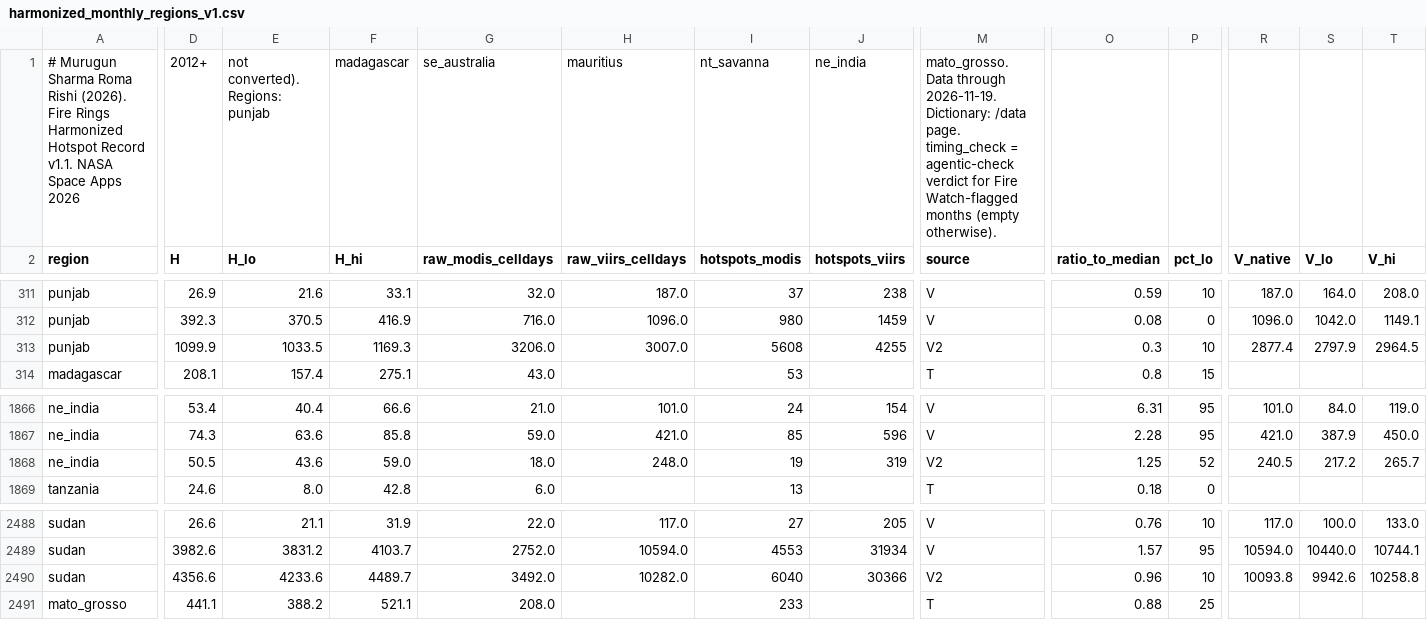
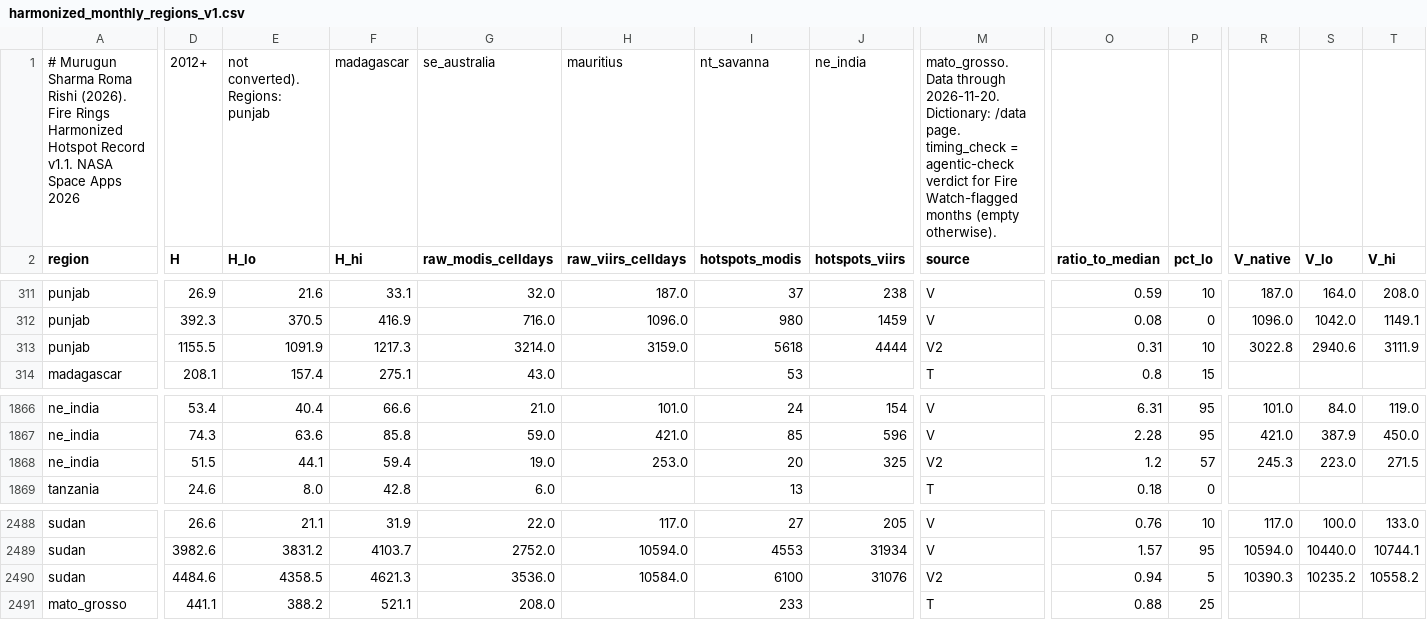
Before and after one commit to Muru265/fire-rings, a CSV file: web/public/data/v1/dataset/harmonized_monthly_regions_v1.csv, drawn as a sheet; only a part is shown, gaps mark what is left out; the diff covers the shown part only; the diff names each change by its address in the sheet, - before the commit and + after, or states it on an @@ line.

Commit message:
Daily data update 2026-11-21

```diff
--- a/web/public/data/v1/dataset/harmonized_monthly_regions_v1.csv
+++ b/web/public/data/v1/dataset/harmonized_monthly_regions_v1.csv
-M1 (source): …Data through 2026-11-19. Dictionary: /data…
+M1 (source): …Data through 2026-11-20. Dictionary: /data…
-D313 (H): 1099.9
+D313 (H): 1155.5
-E313 (H_lo): 1033.5
+E313 (H_lo): 1091.9
-F313 (H_hi): 1169.3
+F313 (H_hi): 1217.3
-G313 (raw_modis_celldays): 3206.0
+G313 (raw_modis_celldays): 3214.0
-H313 (raw_viirs_celldays): 3007.0
+H313 (raw_viirs_celldays): 3159.0
-I313 (hotspots_modis): 5608
+I313 (hotspots_modis): 5618
-J313 (hotspots_viirs): 4255
+J313 (hotspots_viirs): 4444
-O313 (ratio_to_median): 0.3
+O313 (ratio_to_median): 0.31
-R313 (V_native): 2877.4
+R313 (V_native): 3022.8
-S313 (V_lo): 2797.9
+S313 (V_lo): 2940.6
-T313 (V_hi): 2964.5
+T313 (V_hi): 3111.9
-D1868 (H): 50.5
+D1868 (H): 51.5
-E1868 (H_lo): 43.6
+E1868 (H_lo): 44.1
-F1868 (H_hi): 59.0
+F1868 (H_hi): 59.4
-G1868 (raw_modis_celldays): 18.0
+G1868 (raw_modis_celldays): 19.0
-H1868 (raw_viirs_celldays): 248.0
+H1868 (raw_viirs_celldays): 253.0
-I1868 (hotspots_modis): 19
+I1868 (hotspots_modis): 20
-J1868 (hotspots_viirs): 319
+J1868 (hotspots_viirs): 325
-O1868 (ratio_to_median): 1.25
+O1868 (ratio_to_median): 1.2
-P1868 (pct_lo): 52
+P1868 (pct_lo): 57
-R1868 (V_native): 240.5
+R1868 (V_native): 245.3
-S1868 (V_lo): 217.2
+S1868 (V_lo): 223.0
-T1868 (V_hi): 265.7
+T1868 (V_hi): 271.5
-D2490 (H): 4356.6
+D2490 (H): 4484.6
-E2490 (H_lo): 4233.6
+E2490 (H_lo): 4358.5
-F2490 (H_hi): 4489.7
+F2490 (H_hi): 4621.3
-G2490 (raw_modis_celldays): 3492.0
+G2490 (raw_modis_celldays): 3536.0
-H2490 (raw_viirs_celldays): 10282.0
+H2490 (raw_viirs_celldays): 10584.0
-I2490 (hotspots_modis): 6040
+I2490 (hotspots_modis): 6100
-J2490 (hotspots_viirs): 30366
+J2490 (hotspots_viirs): 31076
-O2490 (ratio_to_median): 0.96
+O2490 (ratio_to_median): 0.94
-P2490 (pct_lo): 10
+P2490 (pct_lo): 5
-R2490 (V_native): 10093.8
+R2490 (V_native): 10390.3
-S2490 (V_lo): 9942.6
+S2490 (V_lo): 10235.2
-T2490 (V_hi): 10258.8
+T2490 (V_hi): 10558.2
```
Also changed, not shown: 56 edited cells elsewhere in this file, 56 other files.
